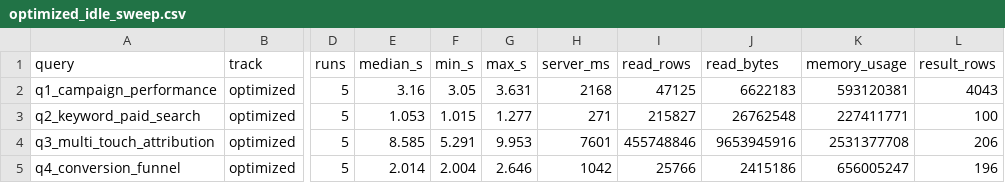
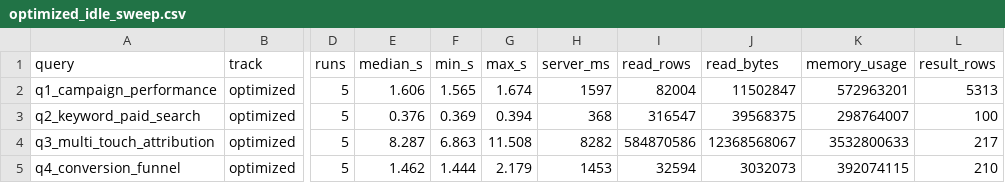
Before and after one commit to aiven/aiven-examples, a CSV file: solutions/clickhouse-marketing-analytics/02-dashboard-mv/bench/results/optimized_idle_sweep.csv, drawn as a sheet; only a part is shown, gaps mark what is left out; the diff covers the shown part only; the diff names each change by its address in the sheet, - before the commit and + after, or states it on an @@ line.

```diff
--- a/solutions/clickhouse-marketing-analytics/02-dashboard-mv/bench/results/optimized_idle_sweep.csv
+++ b/solutions/clickhouse-marketing-analytics/02-dashboard-mv/bench/results/optimized_idle_sweep.csv
-E2 (median_s): 3.16
+E2 (median_s): 1.606
-F2 (min_s): 3.05
+F2 (min_s): 1.565
-G2 (max_s): 3.631
+G2 (max_s): 1.674
-H2 (server_ms): 2168
+H2 (server_ms): 1597
-I2 (read_rows): 47125
+I2 (read_rows): 82004
-J2 (read_bytes): 6622183
+J2 (read_bytes): 11502847
-K2 (memory_usage): 593120381
+K2 (memory_usage): 572963201
-L2 (result_rows): 4043
+L2 (result_rows): 5313
-E3 (median_s): 1.053
+E3 (median_s): 0.376
-F3 (min_s): 1.015
+F3 (min_s): 0.369
-G3 (max_s): 1.277
+G3 (max_s): 0.394
-H3 (server_ms): 271
+H3 (server_ms): 368
-I3 (read_rows): 215827
+I3 (read_rows): 316547
-J3 (read_bytes): 26762548
+J3 (read_bytes): 39568375
-K3 (memory_usage): 227411771
+K3 (memory_usage): 298764007
-E4 (median_s): 8.585
+E4 (median_s): 8.287
-F4 (min_s): 5.291
+F4 (min_s): 6.863
-G4 (max_s): 9.953
+G4 (max_s): 11.508
-H4 (server_ms): 7601
+H4 (server_ms): 8282
-I4 (read_rows): 455748846
+I4 (read_rows): 584870586
-J4 (read_bytes): 9653945916
+J4 (read_bytes): 12368568067
-K4 (memory_usage): 2531377708
+K4 (memory_usage): 3532800633
-L4 (result_rows): 206
+L4 (result_rows): 217
-E5 (median_s): 2.014
+E5 (median_s): 1.462
-F5 (min_s): 2.004
+F5 (min_s): 1.444
-G5 (max_s): 2.646
+G5 (max_s): 2.179
-H5 (server_ms): 1042
+H5 (server_ms): 1453
-I5 (read_rows): 25766
+I5 (read_rows): 32594
-J5 (read_bytes): 2415186
+J5 (read_bytes): 3032073
-K5 (memory_usage): 656005247
+K5 (memory_usage): 392074115
-L5 (result_rows): 196
+L5 (result_rows): 210
```
Also changed, not shown: 31 edited cells elsewhere in this file, 1 other file.
